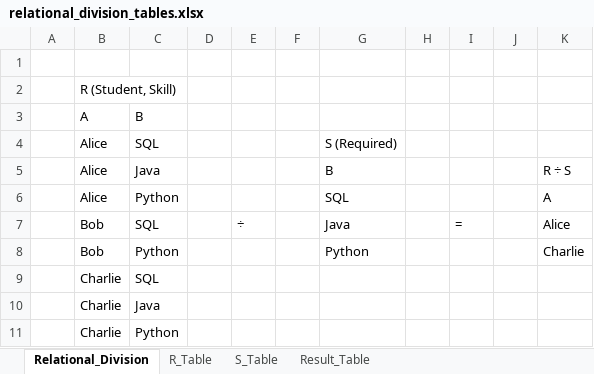
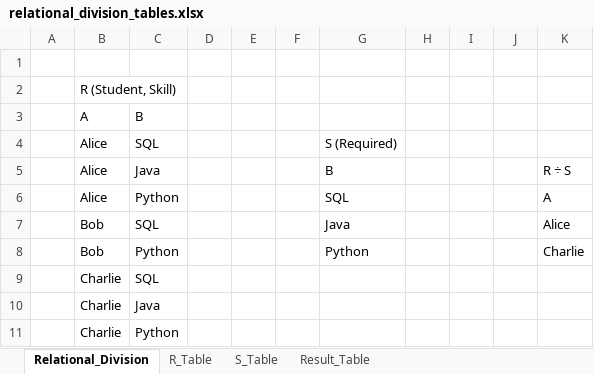
Before and after one commit to TejasLP/GATE-DA25, an Excel workbook: tables/qF46/relational_division_tables.xlsx, sheet Relational_Division, drawn as a sheet; values as stored, in another font and other column widths than the file's, no cell formats; the diff names each change by its address in the sheet, - before the commit and + after, or states it on an @@ line.

```diff
--- a/tables/qF46/relational_division_tables.xlsx (sheet Relational_Division)
+++ b/tables/qF46/relational_division_tables.xlsx (sheet Relational_Division)
-E7: ÷
+E7: (empty)
-I7: =
+I7: (empty)
```
Also changed, not shown: cell formats, 10 other files.
